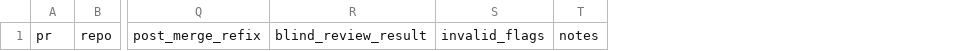
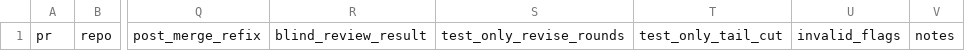
Before and after one commit to DevNewbie1826/omo-wish, a CSV file: docs/experiments/measurements.csv, drawn as a sheet; only a part is shown, gaps mark what is left out; the diff names each change by its address in the sheet, - before the commit and + after, or states it on an @@ line.

Commit message:
wish: report test-only REVISE rounds separately
- Add test_only_revise_rounds / test_only_tail_cut to measurements.csv and
  round_class / test_only to rounds.csv.
- Record the measured baseline and mark this arm unmeasured at 0 treated PRs.
- The pre-registered E6/E9 cancel criterion is unchanged.

```diff
--- a/docs/experiments/measurements.csv
+++ b/docs/experiments/measurements.csv
+column S, row 1: test_only_revise_rounds
+column T, row 1: test_only_tail_cut
```
Also changed, not shown: docs/experiments/rounds.csv, 1 other file.
